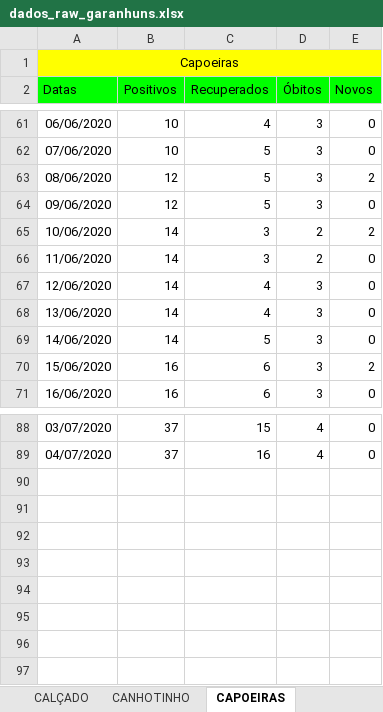
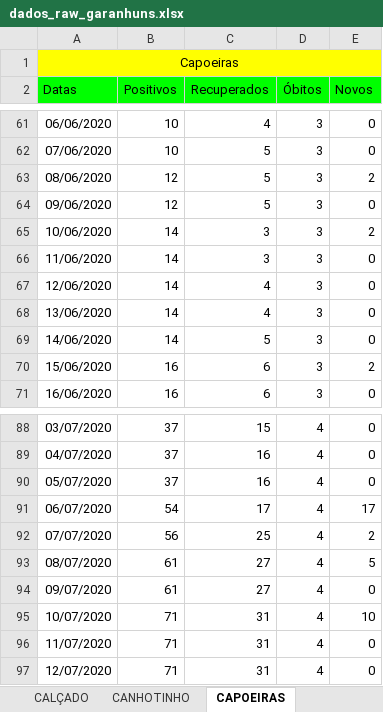
Before and after one commit to emanoelbarreiros/multicampidash, an Excel workbook: data/dados_raw_garanhuns.xlsx, sheet CAPOEIRAS, drawn as a sheet; only a part is shown, gaps mark what is left out; values as stored, in another font and other column widths than the file's, no borders; the diff names each change by its address in the sheet, - before the commit and + after, or states it on an @@ line.

```diff
--- a/data/dados_raw_garanhuns.xlsx (sheet CAPOEIRAS)
+++ b/data/dados_raw_garanhuns.xlsx (sheet CAPOEIRAS)
-D65:D66 (Óbitos): 2
+D65:D66 (Óbitos): 3
+row 90: 05/07/2020 | 37 | 16 | 4 | 0
+row 91: 06/07/2020 | 54 | 17 | 4 | 17
+row 92: 07/07/2020 | 56 | 25 | 4 | 2
+row 93: 08/07/2020 | 61 | 27 | 4 | 5
+row 94: 09/07/2020 | 61 | 27 | 4 | 0
+row 95: 10/07/2020 | 71 | 31 | 4 | 10
+row 96: 11/07/2020 | 71 | 31 | 4 | 0
+row 97: 12/07/2020 | 71 | 31 | 4 | 0
```
Also changed, not shown: sheet CALÇADO, sheet PARANATAMA, sheet TEREZINHA, sheet IATI, sheet BREJÃO, sheet JUPI, 14 more sheets, data/dados_garanhuns.xlsx, data/dados_raw_salgueiro.xlsx, 1 other file.
